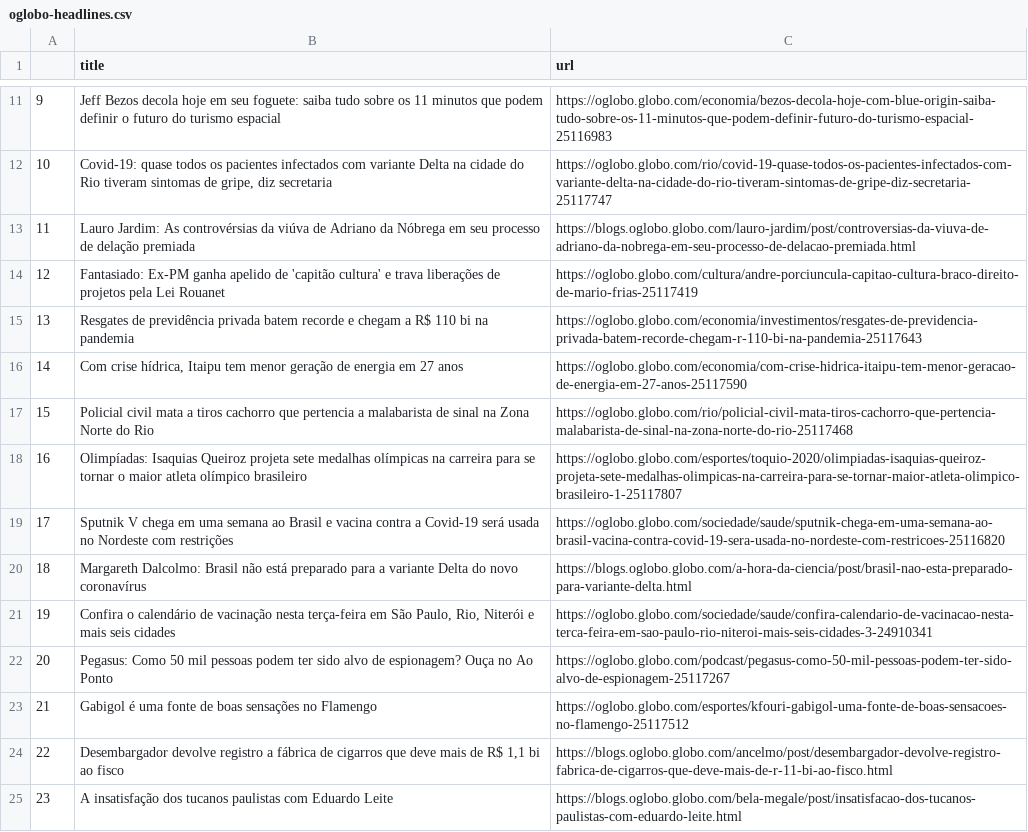
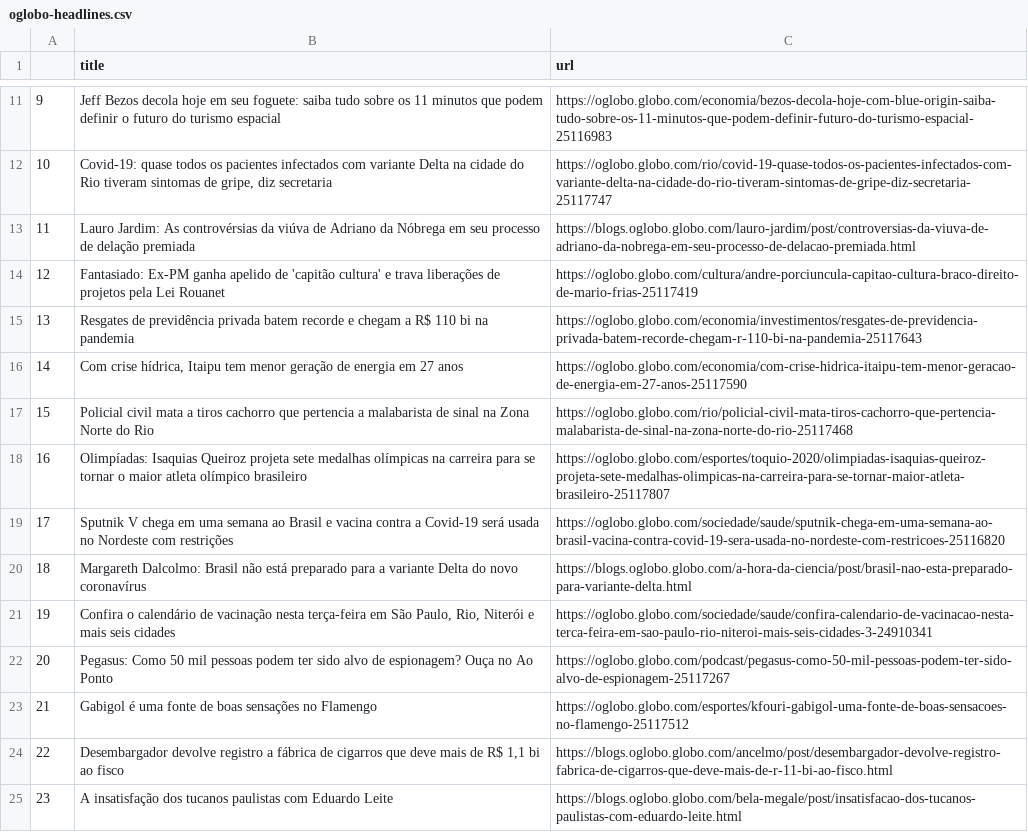
Before and after one commit to belisards/oglobo_headlines, a CSV file: oglobo-headlines.csv, drawn as a sheet; only a part is shown, gaps mark what is left out.

```diff
--- a/oglobo-headlines.csv
+++ b/oglobo-headlines.csv
@@ -21,5 +21,5 @@ Policial civil mata a tiros cachorro que pertencia a malabarista de sinal na Zon
 ",https://oglobo.globo.com/rio/policial-civil-mata-tiros-cachorro-que-pertencia-malabarista-de-sinal-na-zona-norte-do-rio-25117468
-16,"
-Olimpíadas: Isaquias Queiroz projeta sete medalhas olímpicas na carreira para se tornar o maior atleta olímpico brasileiro
-",https://oglobo.globo.com/esportes/toquio-2020/olimpiadas-isaquias-queiroz-projeta-sete-medalhas-olimpicas-na-carreira-para-se-tornar-maior-atleta-olimpico-brasileiro-1-25117807
+16,"
+Olimpíadas: Isaquias Queiroz projeta sete medalhas olímpicas na carreira para se tornar o maior atleta olímpico brasileiro
+",https://oglobo.globo.com/esportes/toquio-2020/olimpiadas-isaquias-queiroz-projeta-sete-medalhas-olimpicas-na-carreira-para-se-tornar-maior-atleta-brasileiro-25117807
 17,Sputnik V chega em uma semana ao Brasil e vacina contra a Covid-19 será usada no Nordeste com restrições,https://oglobo.globo.com/sociedade/saude/sputnik-chega-em-uma-semana-ao-brasil-vacina-contra-covid-19-sera-usada-no-nordeste-com-restricoes-25116820
```
